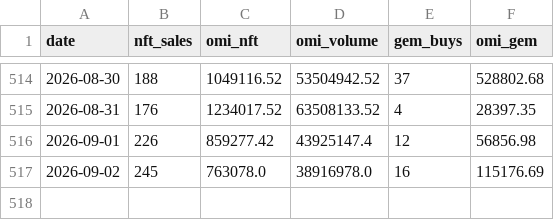
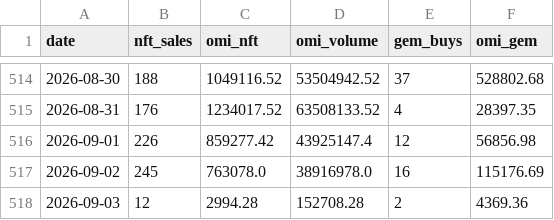
Before and after one commit to fanablefrance/jetonveve, a CSV file: data/burns_split_daily.csv, drawn as a sheet; only a part is shown, gaps mark what is left out.

```diff
--- a/data/burns_split_daily.csv
+++ b/data/burns_split_daily.csv
@@ -517 +517,2 @@ date,nft_sales,omi_nft,omi_volume,gem_buys,omi_gem
 2026-09-02,245,763078.0,38916978.0,16,115176.69
+2026-09-03,12,2994.28,152708.28,2,4369.36
```
Also changed, not shown: data/burns_daily.csv, 1 other file.
